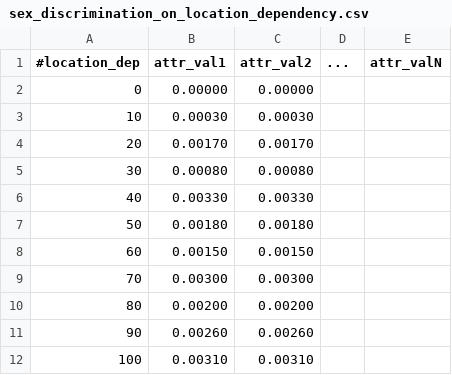
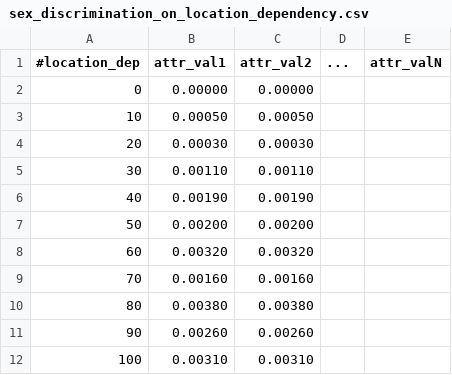
Before and after one commit to columbia/fairtest, a CSV file: final_report/results/sex_discrimination_on_location_dependency.csv, drawn as a sheet.

```diff
--- a/final_report/results/sex_discrimination_on_location_dependency.csv
+++ b/final_report/results/sex_discrimination_on_location_dependency.csv
@@ -2,10 +2,10 @@
 0,0.00000,0.00000
-10,0.00030,0.00030
-20,0.00170,0.00170
-30,0.00080,0.00080
-40,0.00330,0.00330
-50,0.00180,0.00180
-60,0.00150,0.00150
-70,0.00300,0.00300
-80,0.00200,0.00200
+10,0.00050,0.00050
+20,0.00030,0.00030
+30,0.00110,0.00110
+40,0.00190,0.00190
+50,0.00200,0.00200
+60,0.00320,0.00320
+70,0.00160,0.00160
+80,0.00380,0.00380
 90,0.00260,0.00260
```
Also changed, not shown: final_report/results/income_discrimination_on_location_dependency.csv, final_report/results/race_discrimination_on_location_dependency.csv, 10 other files.
